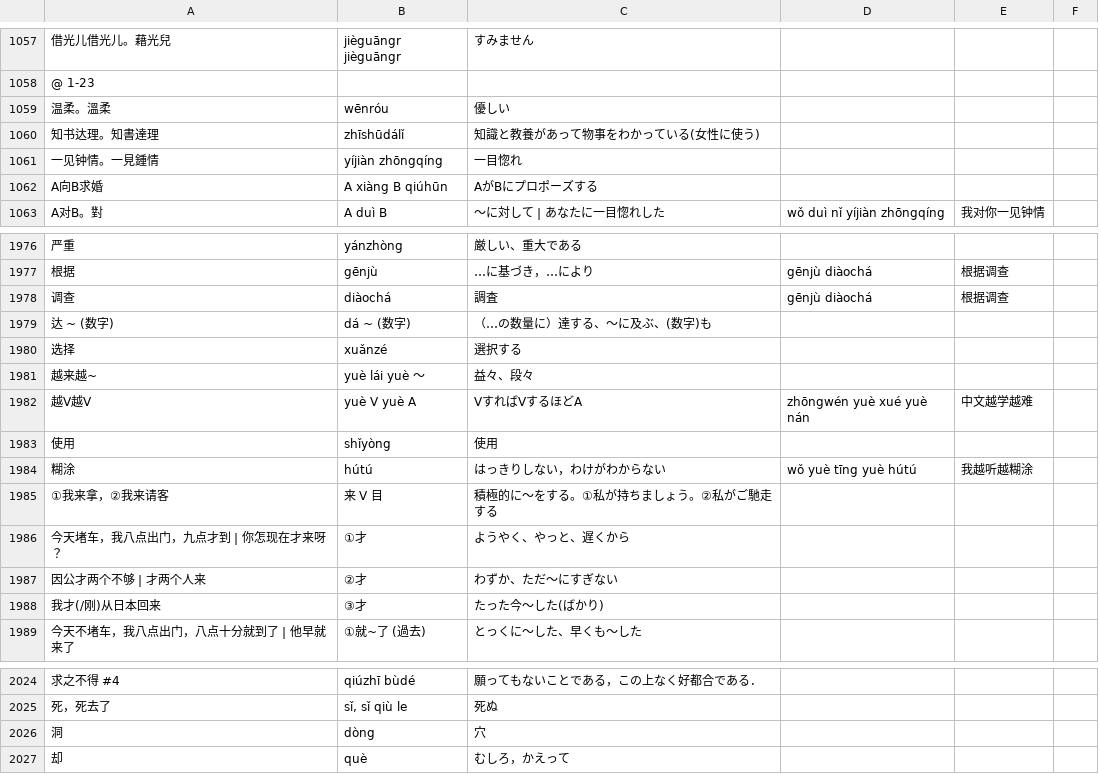
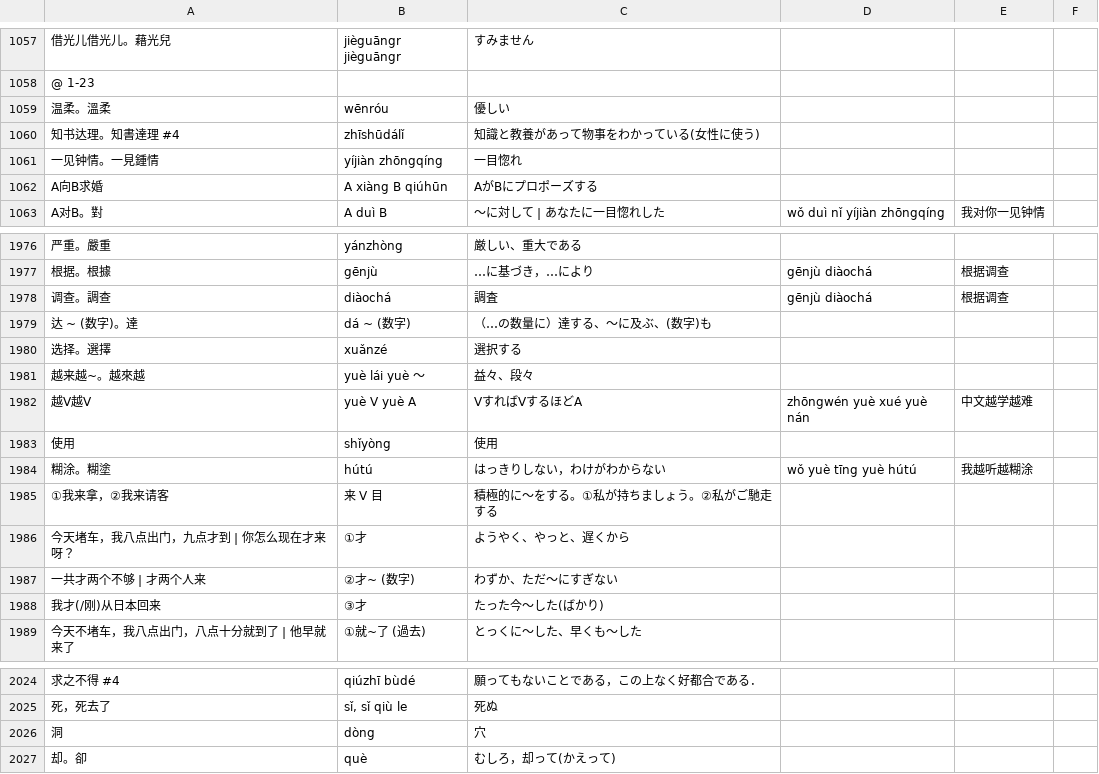
Before and after one commit to jdwebdev/NZH, a TSV file: tsv/NZH - 本気で学ぶ中国語.tsv, drawn as a sheet; only a part is shown, gaps mark what is left out; the diff covers the shown part only; the diff names each change by its address in the sheet, - before the commit and + after, or states it on an @@ line.

```diff
--- a/tsv/NZH - 本気で学ぶ中国語.tsv
+++ b/tsv/NZH - 本気で学ぶ中国語.tsv
-A1060: 知书达理。知書達理
+A1060: 知书达理。知書達理 #4
-A1976: 严重
+A1976: 严重。嚴重
-A1977: 根据
+A1977: 根据。根據
-A1978: 调查
+A1978: 调查。調查
-A1979: 达 ~ (数字)
+A1979: 达 ~ (数字)。達
-A1980: 选择
+A1980: 选择。選擇
-A1981: 越来越~
+A1981: 越来越~。越來越
-A1984: 糊涂
+A1984: 糊涂。糊塗
-A1986: 今天堵车，我八点出门，九点才到 | 你怎现在才来呀？
+A1986: 今天堵车，我八点出门，九点才到 | 你怎么现在才来呀？
-A1987: 因公才两个不够 | 才两个人来
+A1987: 一共才两个不够 | 才两个人来
-B1987: ②才
+B1987: ②才~ (数字)
-A2027: 却
+A2027: 却。卻
-C2027: むしろ，かえって
+C2027: むしろ，却って(かえって)
```
Also changed, not shown: 46 edited cells elsewhere in this file, tsv/NZH - できる한국어.tsv, 1 other file.
